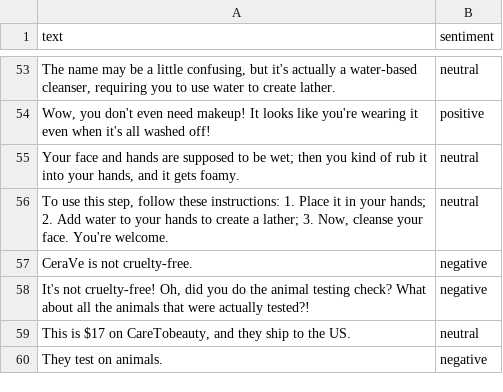
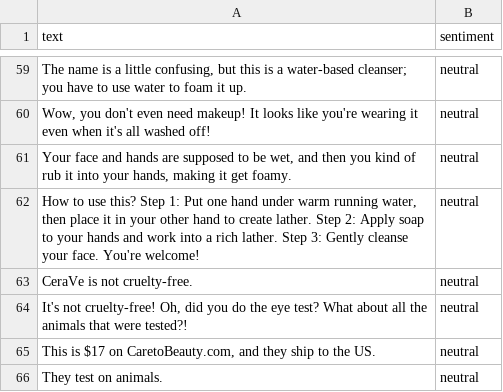
Before and after one commit to spanthan/brand-buzz, a CSV file: backend/final_comments.csv, drawn as a sheet; only a part is shown, gaps mark what is left out; removed rows and columns are numbered as before the commit, all else as after; the diff covers the shown part only; the diff names each change by its address in the sheet, - before the commit and + after, or states it on an @@ line.

Commit message:
cleaned up code a little more

```diff
--- a/backend/final_comments.csv
+++ b/backend/final_comments.csv
-A59 (text): The name may be a little confusing, but it's actually a water-based cleanser, requiring you to use water to create lather.
+A59 (text): The name is a little confusing, but this is a water-based cleanser; you have to use water to foam it up.
-B60 (sentiment): positive
+B60 (sentiment): neutral
-A61 (text): …to be wet; then you kind of rub it into your hands, and it gets foamy.
+A61 (text): …to be wet, and then you kind of rub it into your hands, making it get foamy.
-A62 (text): To use this step, follow these instructions: 1. Place it in your hands; 2. Add water to your hands to create a lather; 3. Now, cleanse your face. You're welcome.
+A62 (text): How to use this? Step 1: Put one hand under warm running water, then place it in your other hand to create lather. Step 2: Apply soap to your hands and work into a rich lather. Step 3: Gently cleanse your face. You're welcome!
-B63 (sentiment): negative
+B63 (sentiment): neutral
-row 58: It's not cruelty-free! Oh, did you do the animal testing check? What about all the animals that were actually tested?! | negative
+row 64: It's not cruelty-free! Oh, did you do the eye test? What about all the animals that were tested?! | neutral
-A65 (text): …$17 on CareTobeauty, and they…
+A65 (text): …$17 on CaretoBeauty.com, and they…
-B66 (sentiment): negative
+B66 (sentiment): neutral
```
Also changed, not shown: 25 added rows, 19 removed rows and 22 edited cells elsewhere in this file, backend/filtered_questions.csv, 20 other files.
